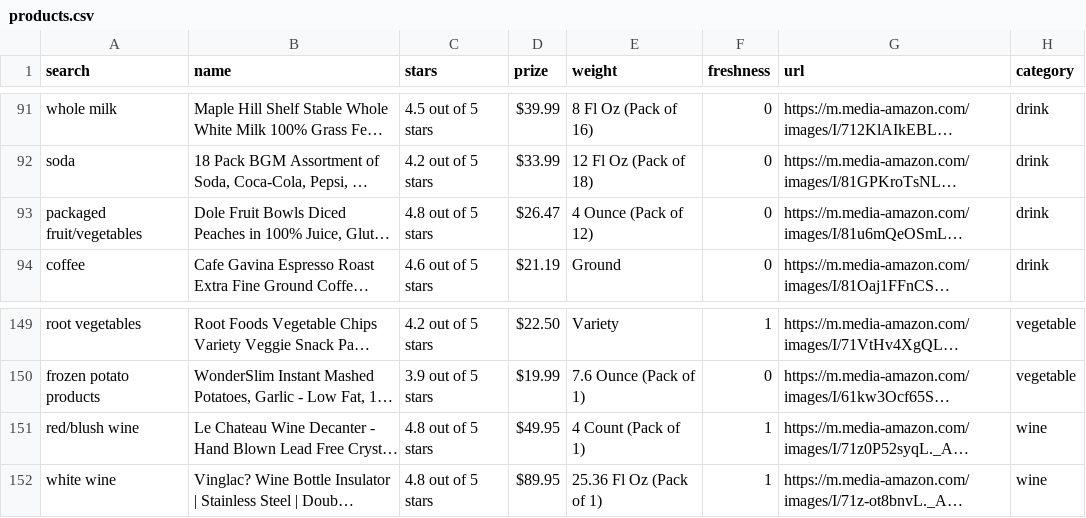
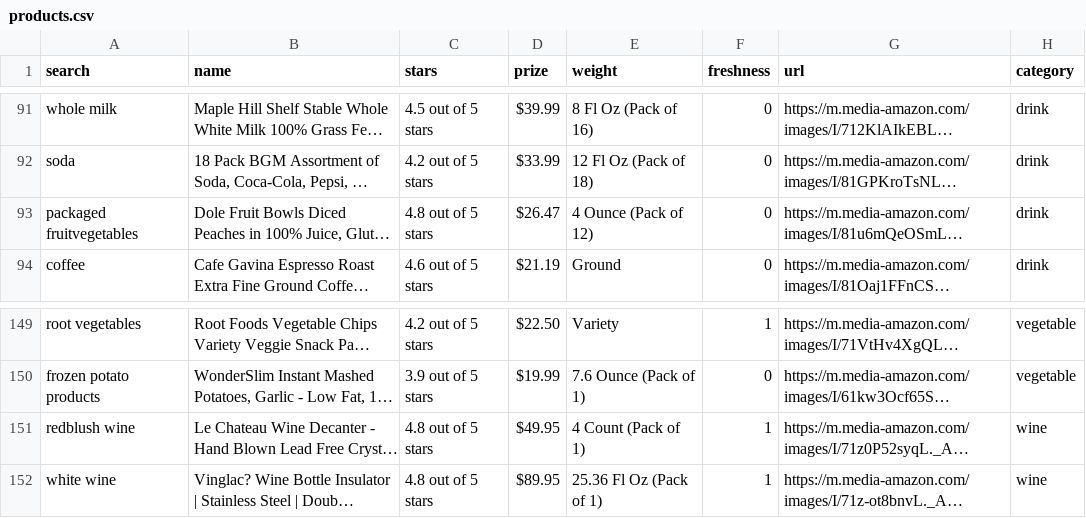
Before and after one commit to BI-RecSys-2021-2/shoppingRecWEB, a CSV file: biproj/data/products.csv, drawn as a sheet; only a part is shown, gaps mark what is left out; long unchanged cells end in …; the diff covers the shown part only; the diff names each change by its address in the sheet, - before the commit and + after, or states it on an @@ line.

```diff
--- a/biproj/data/products.csv
+++ b/biproj/data/products.csv
-A93 (search): packaged fruit/vegetables
+A93 (search): packaged fruitvegetables
-A151 (search): red/blush wine
+A151 (search): redblush wine
```
Also changed, not shown: 5 edited cells elsewhere in this file, biproj/data/breakfast.csv, biproj/data/dailynecessities.csv, 3 other files.
